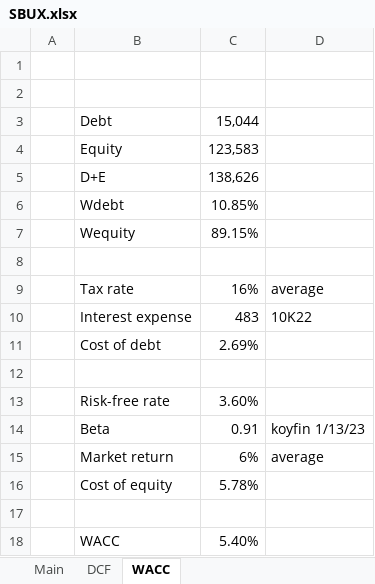
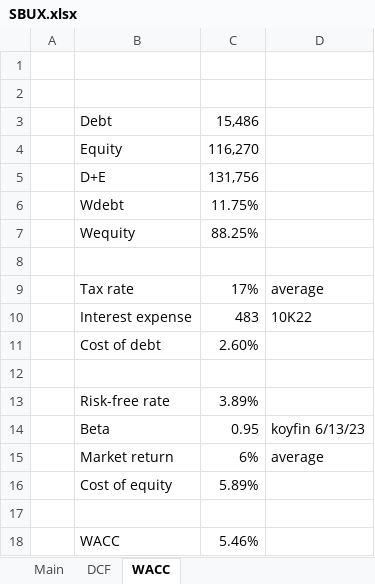
Before and after one commit to billysheldon/models, an Excel workbook: SBUX.xlsx, sheet WACC, drawn as a sheet; values as stored, in another font and other column widths than the file's, no borders; the diff names each change by its address in the sheet, - before the commit and + after, or states it on an @@ line.

```diff
--- a/SBUX.xlsx (sheet WACC)
+++ b/SBUX.xlsx (sheet WACC)
-C3: 15,044
+C3: 15,486
-C4: 123,583
+C4: 116,270
-C5: 138,626
+C5: 131,756
-C6: 10.85%
+C6: 11.75%
-C7: 89.15%
+C7: 88.25%
-C9: 16%
+C9: 17%
-C11: 2.69%
+C11: 2.60%
-C13: 3.60%
+C13: 3.89%
-C14: 0.91
+C14: 0.95
-D14: koyfin 1/13/23
+D14: koyfin 6/13/23
-C16: 5.78%
+C16: 5.89%
-C18: 5.40%
+C18: 5.46%
```
Also changed, not shown: sheet DCF, sheet Main, charts or pictures.
